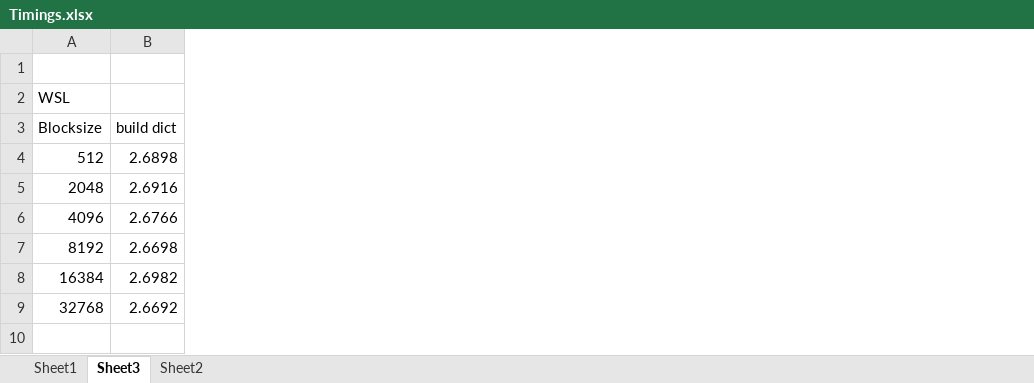
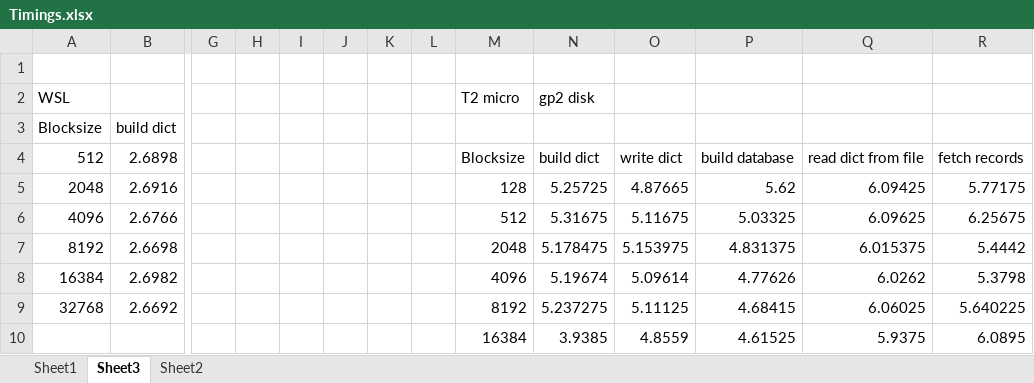
Before and after one commit to glenntu15/BuildVoterDatabase, an Excel workbook: Timings.xlsx, sheet Sheet3, drawn as a sheet; only a part is shown, gaps mark what is left out; values as stored, in another font and other column widths than the file's, no borders; charts and pictures not drawn; rows hold the shown columns only; the diff names each change by its address in the sheet, - before the commit and + after, or states it on an @@ line.

```diff
--- a/Timings.xlsx (sheet Sheet3)
+++ b/Timings.xlsx (sheet Sheet3)
+column G, empty
+column H, empty
+column I, empty
+column J, empty
+column K, empty
+column L, empty
+column M, rows 2-9: T2 micro |  | Blocksize | 128 | 512 | 2048 | 4096 | 8192
+column N, rows 2-9: gp2 disk |  | build dict | 5.25725 | 5.31675 | 5.178475 | 5.19674 | 5.237275
+column O, rows 4-9: write dict | 4.87665 | 5.11675 | 5.153975 | 5.09614 | 5.11125
+column P, rows 4-9: build database | 5.62 | 5.03325 | 4.831375 | 4.77626 | 4.68415
+column Q, rows 4-9: read dict from file | 6.09425 | 6.09625 | 6.015375 | 6.0262 | 6.06025
+column R, rows 4-9: fetch records | 5.77175 | 6.25675 | 5.4442 | 5.3798 | 5.640225
+row 10:  |  |  |  |  |  |  |  | 16384 | 3.9385 | 4.8559 | 4.61525 | 5.9375 | 6.0895
```
Also changed, not shown: sheet Sheet1, hidden cells, charts or pictures.
